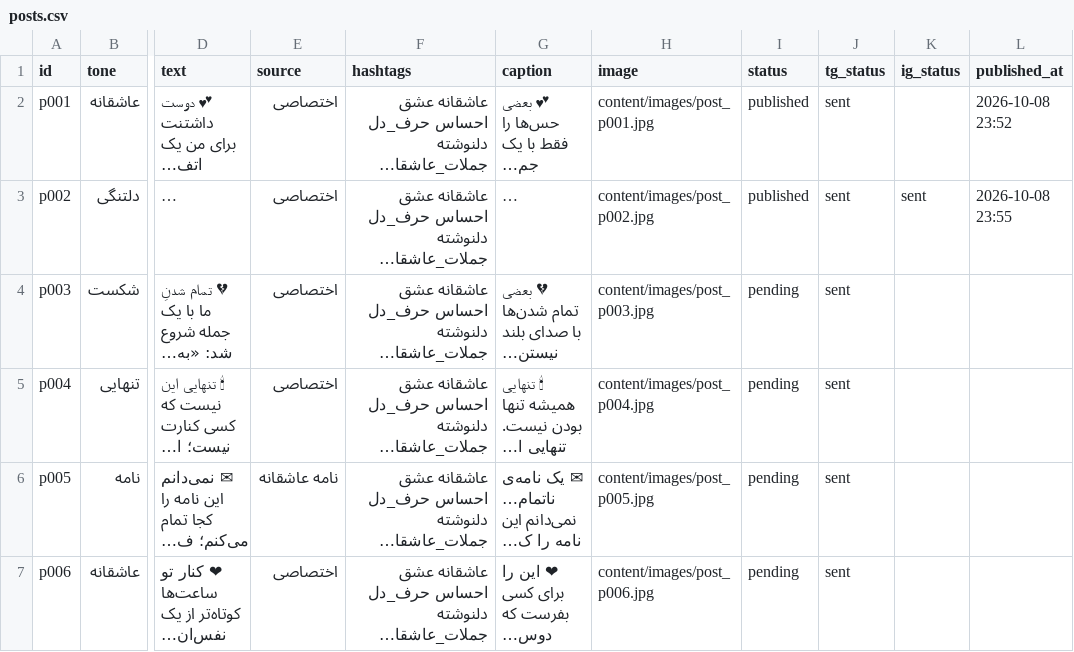
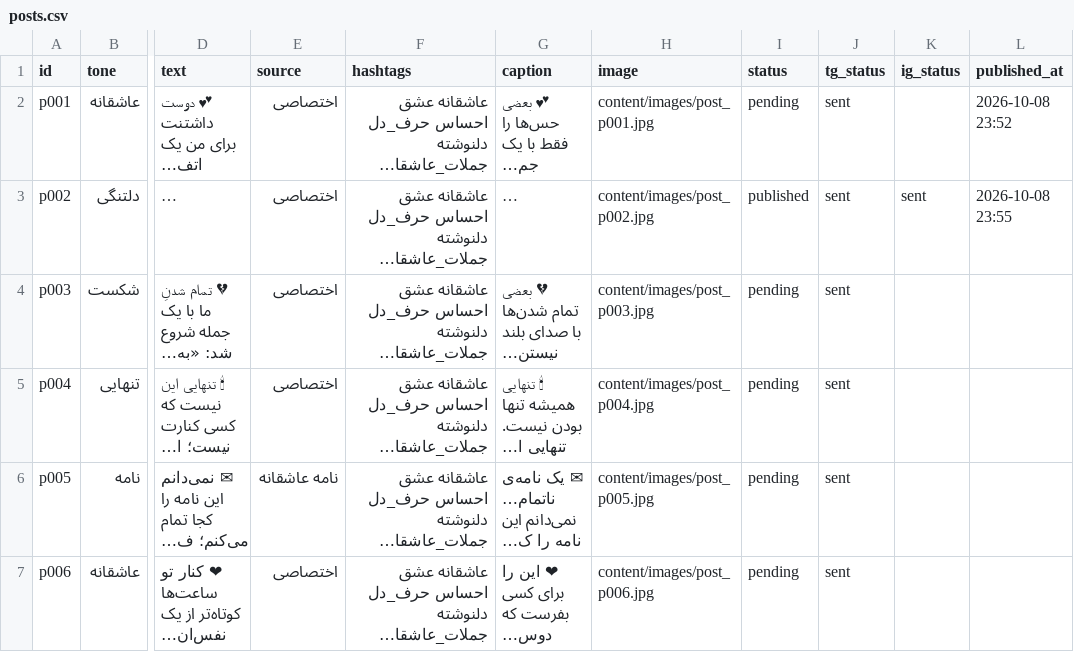
Before and after one commit to lovelife4all/kolbe-ghalb, a CSV file: content/posts.csv, drawn as a sheet; only a part is shown, gaps mark what is left out; long unchanged cells end in …; the diff names each change by its address in the sheet, - before the commit and + after, or states it on an @@ line.

Commit message:
قرار دادن p001 در صف برای انتشار در اینستاگرام

```diff
--- a/content/posts.csv
+++ b/content/posts.csv
-I2 (status): published
+I2 (status): pending
```
